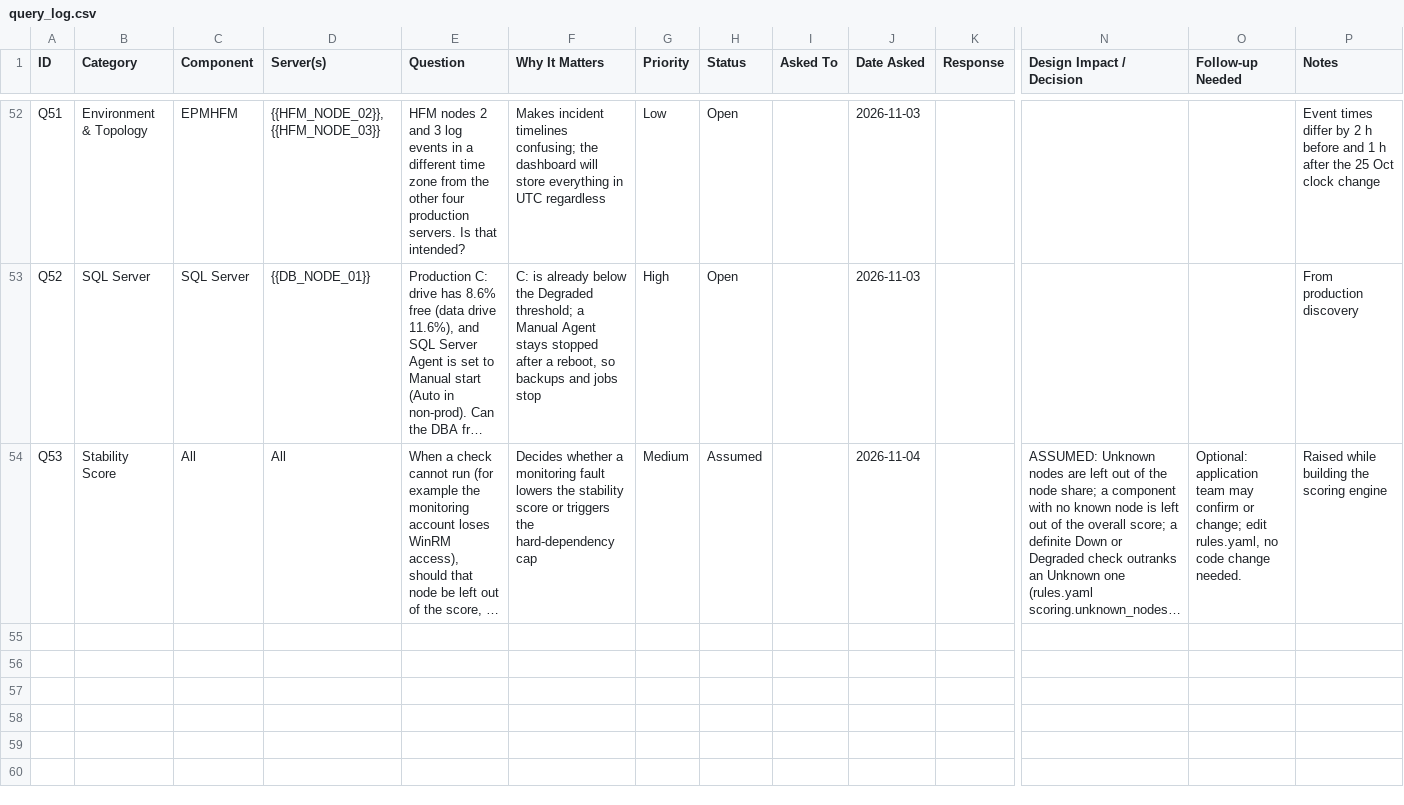
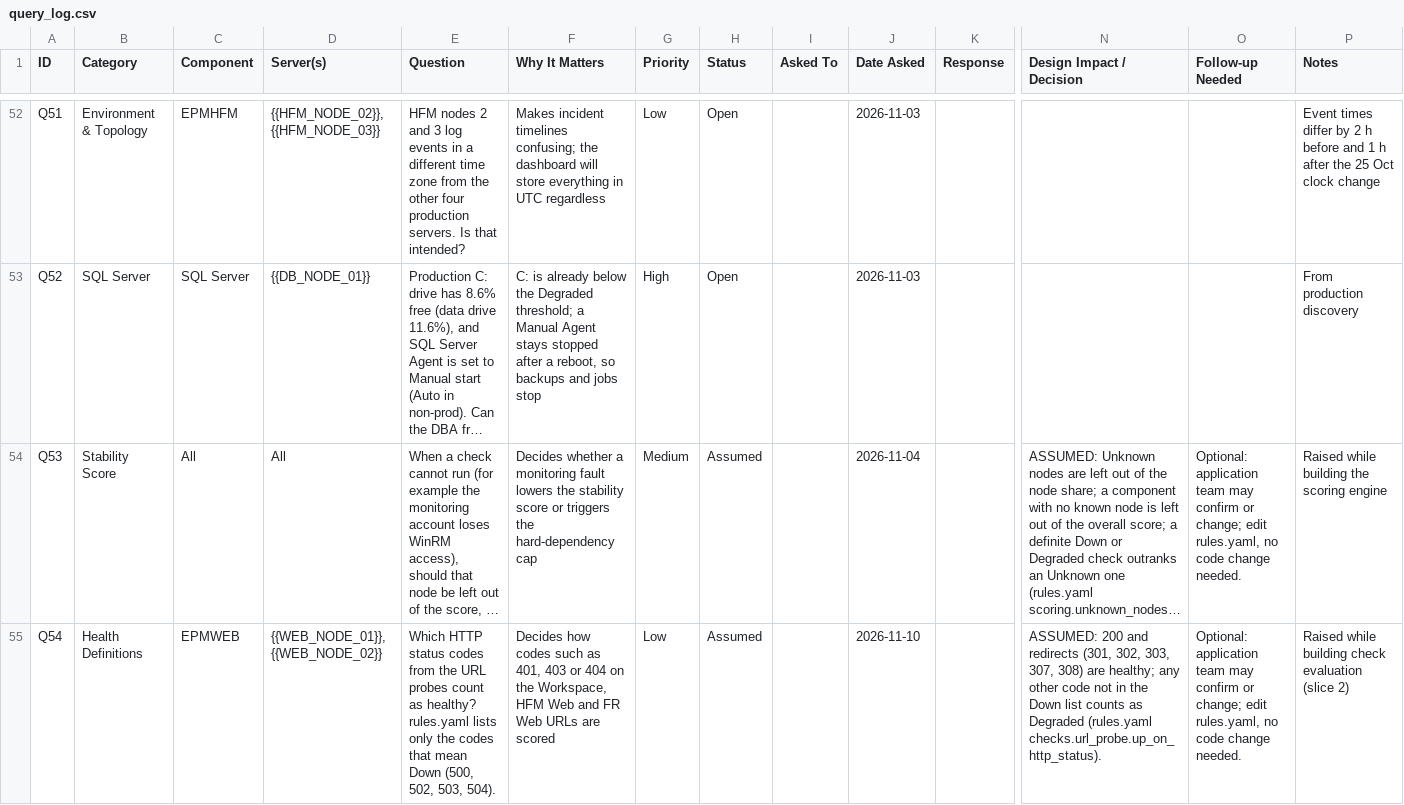
Before and after one commit to CodeSmithAura/hfm-dashboard, a CSV file: docs/query_log.csv, drawn as a sheet; only a part is shown, gaps mark what is left out; long unchanged cells end in …; rows hold the shown columns only; the diff names each change by its address in the sheet, - before the commit and + after, or states it on an @@ line.

```diff
--- a/docs/query_log.csv
+++ b/docs/query_log.csv
+row 55: Q54 | Health Definitions | EPMWEB | {{WEB_NODE_01}}, {{WEB_NODE_02}} | Which HTTP status codes from the URL probes count as healthy? rules.yaml lists only the codes that mean Down (500, 502, 503, 504). | Decides how codes such as 401, 403 or 404 on the Workspace, HFM Web and FR Web URLs are scored | Low | Assumed |  | 2026-11-10 |  | ASSUMED: 200 and redirects (301, 302, 303, 307, 308) are healthy; any other code not in the Down list counts as Degraded (rules.yaml checks.url_probe.up_on_http_status). | Optional: application team may confirm or change; edit rules.yaml, no code change needed. | Raised while building check evaluation (slice 2)
```
Also changed, not shown: 8 other files.
